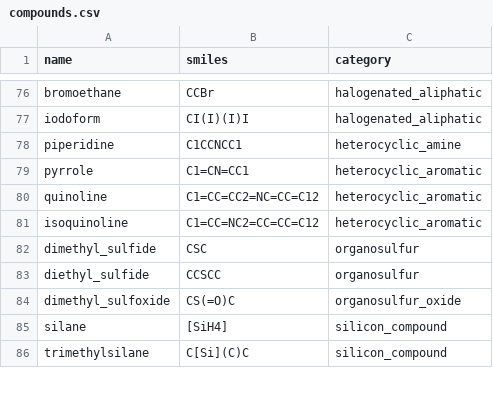
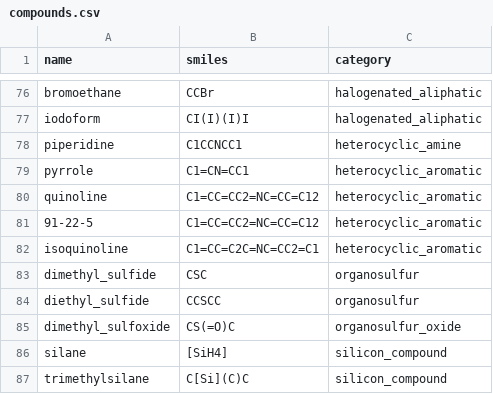
Before and after one commit to phireiser/mass-spec, a CSV file: data/compounds.csv, drawn as a sheet; only a part is shown, gaps mark what is left out.

Commit message:
fix(store): correct quinoline/isoquinoline identity; drop stored inchikey
The NIST store's isoquinoline row (CAS 119-65-3) carried quinoline's structure
from a fetch_structure error, collapsing both onto InChIKey SMWDFEZZVXVKRB so
get_cas_by_smiles could not tell them apart. compounds.csv compounded it: the
isoquinoline SMILES actually encoded quinoline.

- compounds.csv: isoquinoline -> C1=CC=C2C=NC=CC2=C1 (real isoquinoline, Kekulé);
  add a CAS-named quinoline row (91-22-5).
- build_parquet_index: STRUCTURE_OVERRIDES map (checked first in fetch_structure)
  so rebuilds don't re-break known WebBook structure errors; drop the inchikey
  column from both schemas; index sort_key inchikey -> cas.
- spect_jdx / discriminate: recompute the InChIKey lookup key from isomeric_smiles
  at load time instead of a stored column (a persisted key can drift from the
  structure). isomeric, not canonical: canonical_smiles drops isotope/stereo and
  would collapse benzene vs benzene-D6.

Verified: quinoline->91-22-5, isoquinoline->119-65-3, benzene->71-43-2,
toluene->108-88-3; discrimination lists quinoline and isoquinoline as distinct.

```diff
--- a/data/compounds.csv
+++ b/data/compounds.csv
@@ -80,3 +80,4 @@ pyrrole,C1=CN=CC1,heterocyclic_aromatic
 quinoline,C1=CC=CC2=NC=CC=C12,heterocyclic_aromatic
-isoquinoline,C1=CC=NC2=CC=CC=C12,heterocyclic_aromatic
+91-22-5,C1=CC=CC2=NC=CC=C12,heterocyclic_aromatic
+isoquinoline,C1=CC=C2C=NC=CC2=C1,heterocyclic_aromatic
 dimethyl_sulfide,CSC,organosulfur
```
Also changed, not shown: 3 other files.
